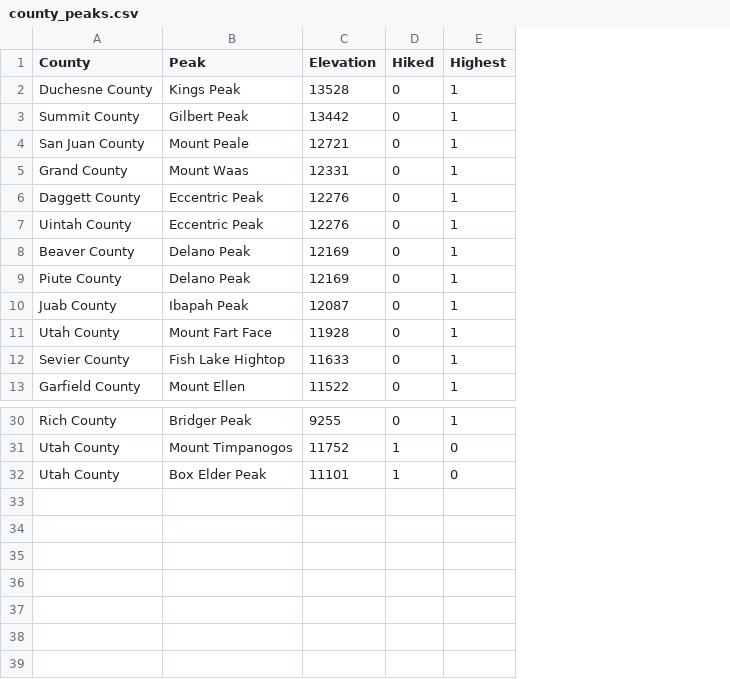
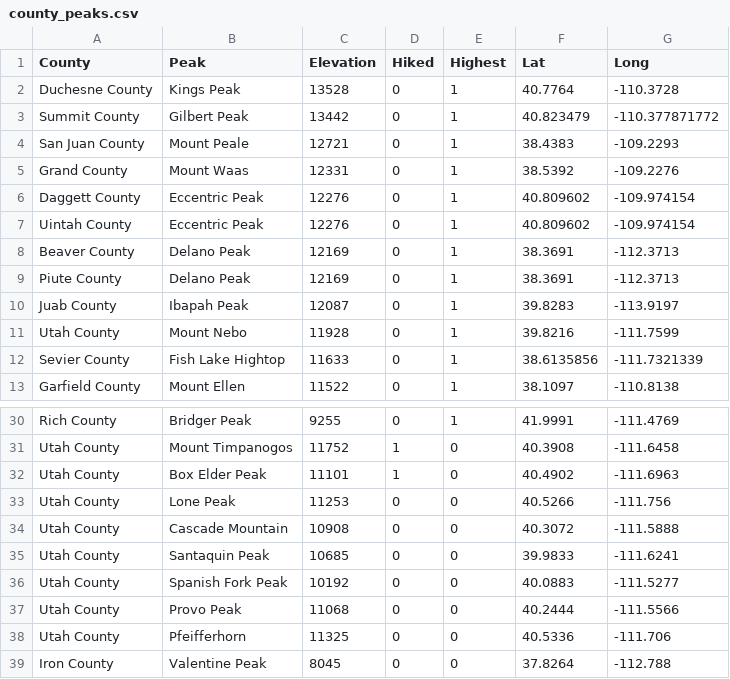
Before and after one commit to cjchallis/web-pics, a CSV file: review/static/county_peaks.csv, drawn as a sheet; only a part is shown, gaps mark what is left out; the diff names each change by its address in the sheet, - before the commit and + after, or states it on an @@ line.

```diff
--- a/review/static/county_peaks.csv
+++ b/review/static/county_peaks.csv
+column F (Lat), rows 2-13: 40.7764 | 40.823479 | 38.4383 | 38.5392 | 40.809602 | 40.809602 | 38.3691 | 38.3691 | 39.8283 | 39.8216 | 38.6135856 | 38.1097; rows 30-32: 41.9991 | 40.3908 | 40.4902
+column G (Long), rows 2-13: -110.3728 | -110.377871772 | -109.2293 | -109.2276 | -109.974154 | -109.974154 | -112.3713 | -112.3713 | -113.9197 | -111.7599 | -111.7321339 | -110.8138; rows 30-32: -111.4769 | -111.6458 | -111.6963
-B11 (Peak): Mount Fart Face
+B11 (Peak): Mount Nebo
+row 33: Utah County | Lone Peak | 11253 | 0 | 0 | 40.5266 | -111.756
+row 34: Utah County | Cascade Mountain | 10908 | 0 | 0 | 40.3072 | -111.5888
+row 35: Utah County | Santaquin Peak | 10685 | 0 | 0 | 39.9833 | -111.6241
+row 36: Utah County | Spanish Fork Peak | 10192 | 0 | 0 | 40.0883 | -111.5277
+row 37: Utah County | Provo Peak | 11068 | 0 | 0 | 40.2444 | -111.5566
+row 38: Utah County | Pfeifferhorn | 11325 | 0 | 0 | 40.5336 | -111.706
+row 39: Iron County | Valentine Peak | 8045 | 0 | 0 | 37.8264 | -112.788
```
Also changed, not shown: review/static/county_peaks2.csv.
